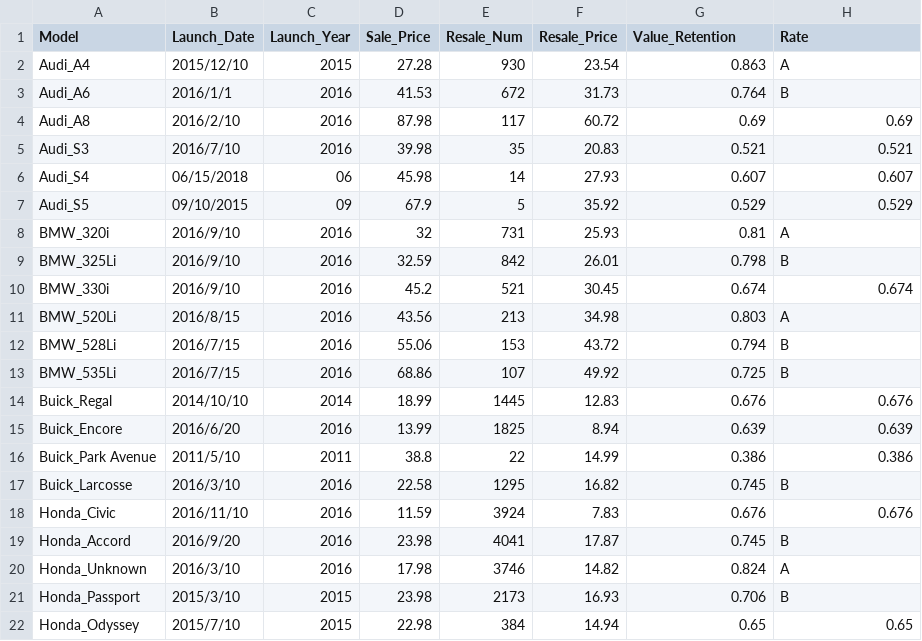
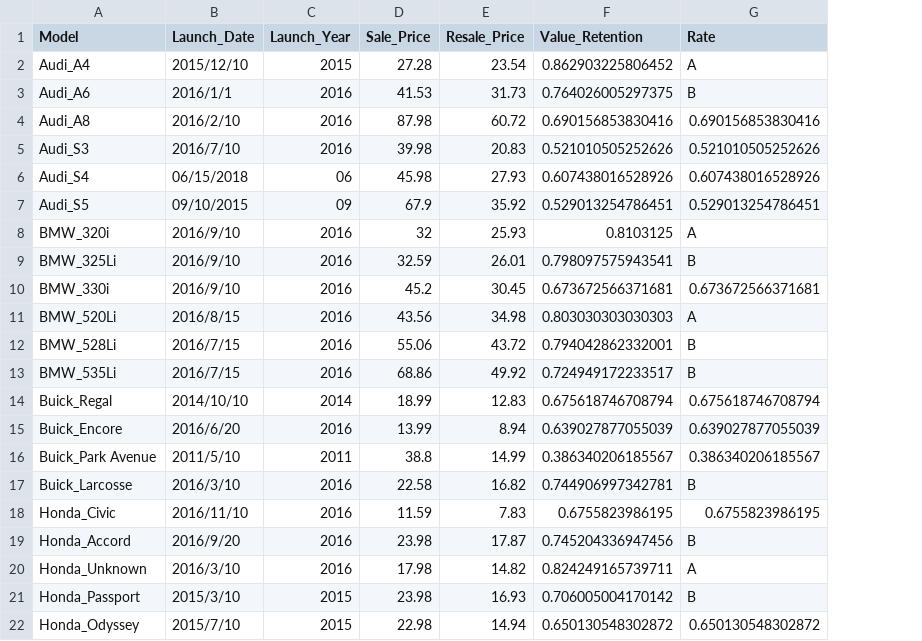
Before and after one commit to xkKevin/ChangeVis, a CSV file: frontend/public/data/case2/L12 (car).csv, drawn as a sheet; only a part is shown; removed rows and columns are numbered as before the commit, all else as after; the diff covers the shown part only; the diff names each change by its address in the sheet, - before the commit and + after, or states it on an @@ line.

```diff
--- a/frontend/public/data/case2/L12 (car).csv
+++ b/frontend/public/data/case2/L12 (car).csv
-column E (Resale_Num), rows 2-22: 930 | 672 | 117 | 35 | 14 | 5 | 731 | 842 | 521 | 213 | 153 | 107 | 1445 | 1825 | 22 | 1295 | 3924 | 4041 | 3746 | 2173 | 384
-F2 (Value_Retention): 0.863
+F2 (Value_Retention): 0.862903225806452
-F3 (Value_Retention): 0.764
+F3 (Value_Retention): 0.764026005297375
-F4 (Value_Retention): 0.69
+F4 (Value_Retention): 0.690156853830416
-G4 (Rate): 0.69
+G4 (Rate): 0.690156853830416
-F5 (Value_Retention): 0.521
+F5 (Value_Retention): 0.521010505252626
-G5 (Rate): 0.521
+G5 (Rate): 0.521010505252626
-F6 (Value_Retention): 0.607
+F6 (Value_Retention): 0.607438016528926
-G6 (Rate): 0.607
+G6 (Rate): 0.607438016528926
-F7 (Value_Retention): 0.529
+F7 (Value_Retention): 0.529013254786451
-G7 (Rate): 0.529
+G7 (Rate): 0.529013254786451
-F8 (Value_Retention): 0.81
+F8 (Value_Retention): 0.8103125
-F9 (Value_Retention): 0.798
+F9 (Value_Retention): 0.798097575943541
-F10 (Value_Retention): 0.674
+F10 (Value_Retention): 0.673672566371681
-G10 (Rate): 0.674
+G10 (Rate): 0.673672566371681
-F11 (Value_Retention): 0.803
+F11 (Value_Retention): 0.803030303030303
-F12 (Value_Retention): 0.794
+F12 (Value_Retention): 0.794042862332001
-F13 (Value_Retention): 0.725
+F13 (Value_Retention): 0.724949172233517
-F14 (Value_Retention): 0.676
+F14 (Value_Retention): 0.675618746708794
-G14 (Rate): 0.676
+G14 (Rate): 0.675618746708794
-F15 (Value_Retention): 0.639
+F15 (Value_Retention): 0.639027877055039
-G15 (Rate): 0.639
+G15 (Rate): 0.639027877055039
-F16 (Value_Retention): 0.386
+F16 (Value_Retention): 0.386340206185567
-G16 (Rate): 0.386
+G16 (Rate): 0.386340206185567
-F17 (Value_Retention): 0.745
+F17 (Value_Retention): 0.744906997342781
-F18 (Value_Retention): 0.676
+F18 (Value_Retention): 0.6755823986195
-G18 (Rate): 0.676
+G18 (Rate): 0.6755823986195
-F19 (Value_Retention): 0.745
+F19 (Value_Retention): 0.745204336947456
-F20 (Value_Retention): 0.824
+F20 (Value_Retention): 0.824249165739711
-F21 (Value_Retention): 0.706
+F21 (Value_Retention): 0.706005004170142
-F22 (Value_Retention): 0.65
+F22 (Value_Retention): 0.650130548302872
-G22 (Rate): 0.65
+G22 (Rate): 0.650130548302872
```
Also changed, not shown: 14 edited cells elsewhere in this file, frontend/public/data/case2/L11 (car).csv, frontend/public/data/case2/L13 (car).csv, 13 other files.
